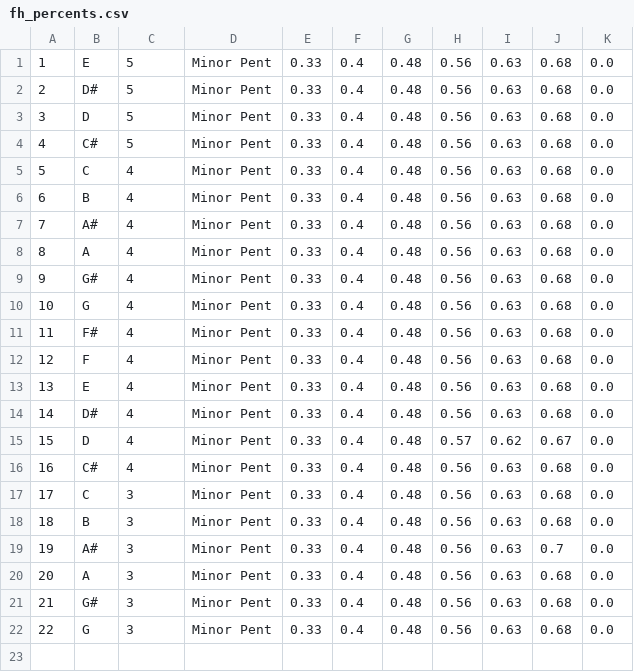
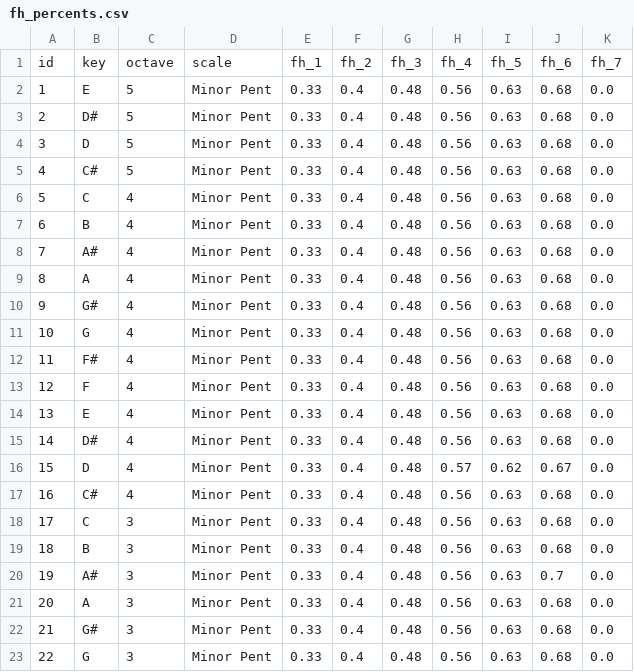
Before and after one commit to Yook74/sapele, a CSV file: database/fh_percents.csv, drawn as a sheet; the diff names each change by its address in the sheet, - before the commit and + after, or states it on an @@ line.

Commit message:
added changes to allow new fhp table entries. added changes to allow export of the fhp table to csv file used to seed database

```diff
--- a/database/fh_percents.csv
+++ b/database/fh_percents.csv
+row 1: id | key | octave | scale | fh_1 | fh_2 | fh_3 | fh_4 | fh_5 | fh_6 | fh_7
```
Also changed, not shown: 9 other files.
